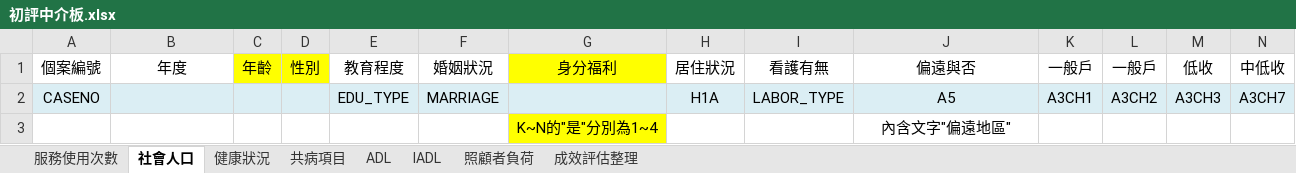
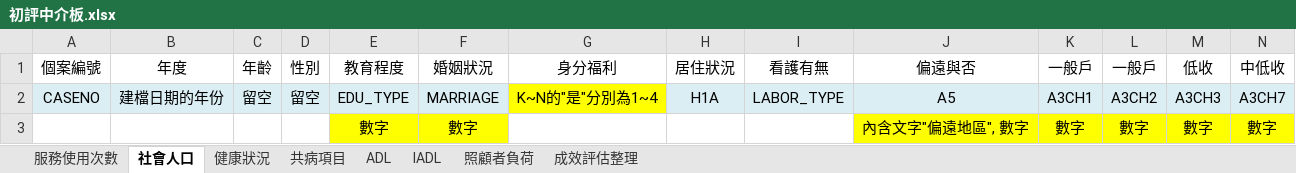
Before and after one commit to vincentman/LTC_data_parser, an Excel workbook: 初評中介板.xlsx, sheet 社會人口, drawn as a sheet; values as stored, in another font and other column widths than the file's, no borders; removed rows and columns are numbered as before the commit, all else as after; the diff names each change by its address in the sheet, - before the commit and + after, or states it on an @@ line.

```diff
--- a/初評中介板.xlsx (sheet 社會人口)
+++ b/初評中介板.xlsx (sheet 社會人口)
-C1:D1 fill: #FFFF00
+C1:D1 fill: none
-G1 fill: #FFFF00
+G1 fill: none
-B2 (年度): (empty)
+B2 (年度): 建檔日期的年份
-C2 (年齡): (empty)
+C2 (年齡): 留空
-D2 (性別): (empty)
+D2 (性別): 留空
-G2 (身分福利): (empty)
+G2 (身分福利): K~N的"是"分別為1~4
-G2 fill: #DBEEF4
+G2 fill: #FFFF00
-row 3:  |  |  |  |  |  | K~N的"是"分別為1~4 |  |  | 內含文字"偏遠地區"
+row 3:  |  |  |  | 數字 | 數字 |  |  |  | 內含文字"偏遠地區", 數字 | 數字 | 數字 | 數字 | 數字
```
Also changed, not shown: sheet 服務使用次數, sheet 健康狀況, sheet ADL, sheet IADL, sheet 照顧者負荷, sheet 成效評估整理, 1 more sheet, data_sample_selected/110/110_sample_posttest.xlsx, data_sample_selected/110/110_sample_pretest.xlsx, 10 other files.
